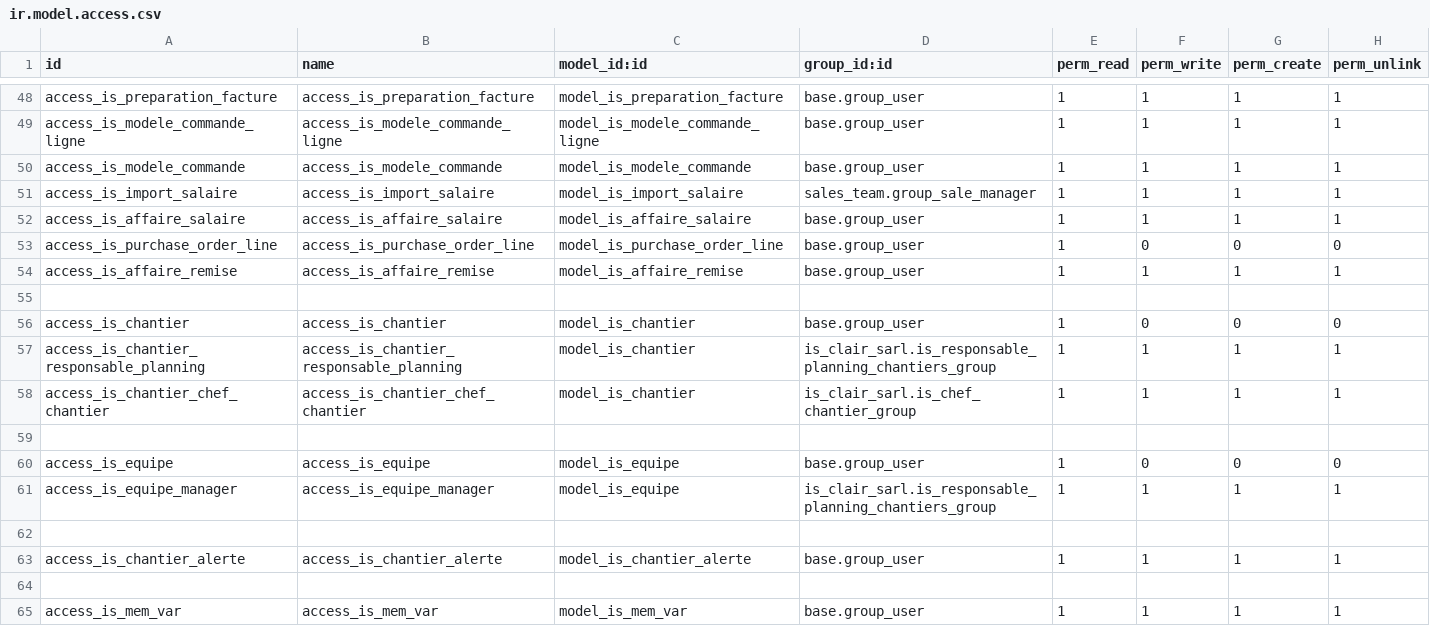
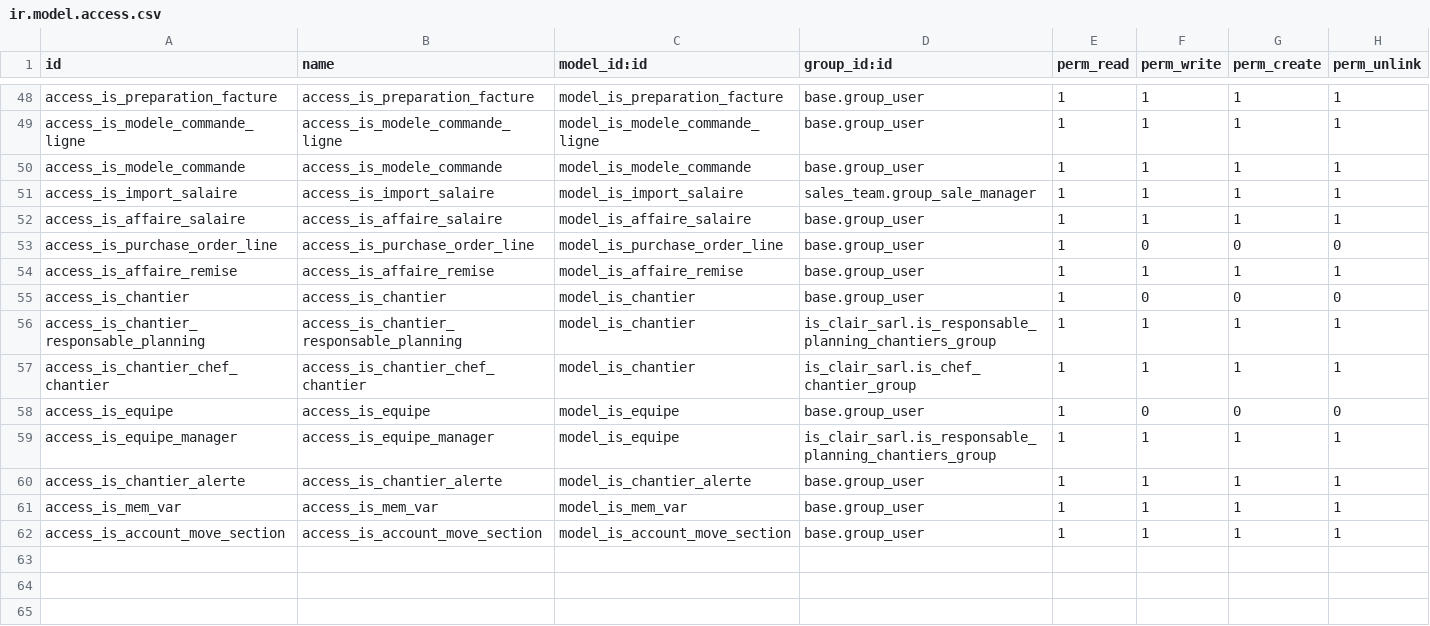
Before and after one commit to tonygalmiche/is_clair_sarl, a CSV file: security/ir.model.access.csv, drawn as a sheet; only a part is shown, gaps mark what is left out; removed rows and columns are numbered as before the commit, all else as after; the diff names each change by its address in the sheet, - before the commit and + after, or states it on an @@ line.

```diff
--- a/security/ir.model.access.csv
+++ b/security/ir.model.access.csv
-row 55: (empty)
-row 59: (empty)
-row 62: (empty)
-row 64: (empty)
+row 62: access_is_account_move_section | access_is_account_move_section | model_is_account_move_section | base.group_user | 1 | 1 | 1 | 1
```
Also changed, not shown: 5 other files.
